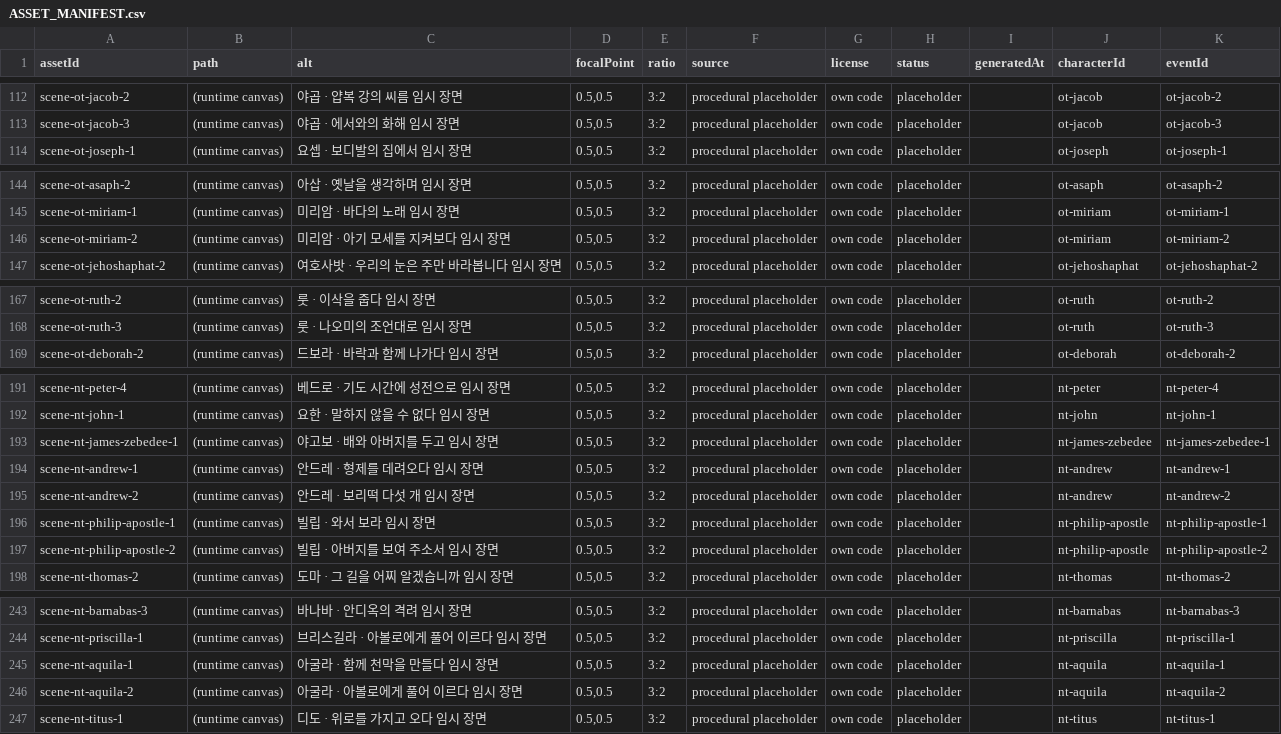
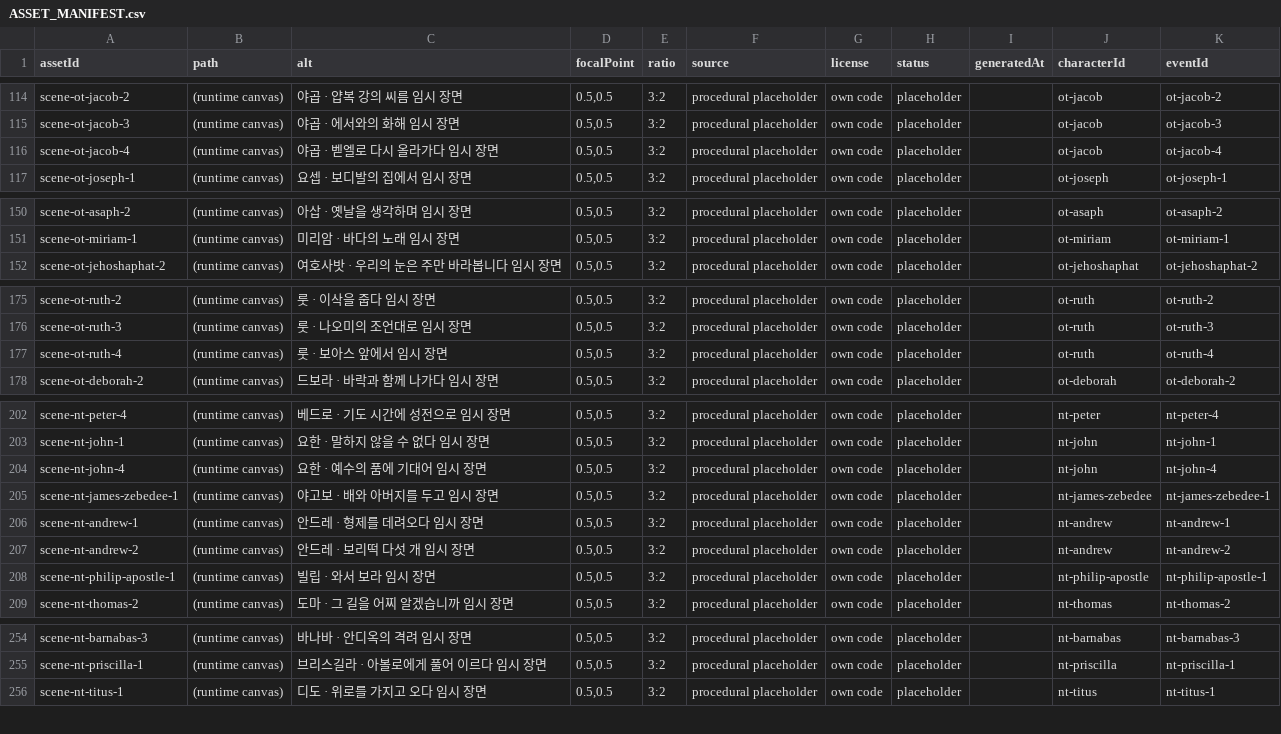
Before and after one commit to KyungHoon416/maple, a CSV file: docs/ASSET_MANIFEST.csv, drawn as a sheet; only a part is shown, gaps mark what is left out; removed rows and columns are numbered as before the commit, all else as after; the diff covers the shown part only; the diff names each change by its address in the sheet, - before the commit and + after, or states it on an @@ line.

```diff
--- a/docs/ASSET_MANIFEST.csv
+++ b/docs/ASSET_MANIFEST.csv
+row 116: scene-ot-jacob-4 | (runtime canvas) | 야곱 · 벧엘로 다시 올라가다 임시 장면 | 0.5,0.5 | 3:2 | procedural placeholder | own code | placeholder |  | ot-jacob | ot-jacob-4
-row 146: scene-ot-miriam-2 | (runtime canvas) | 미리암 · 아기 모세를 지켜보다 임시 장면 | 0.5,0.5 | 3:2 | procedural placeholder | own code | placeholder |  | ot-miriam | ot-miriam-2
+row 177: scene-ot-ruth-4 | (runtime canvas) | 룻 · 보아스 앞에서 임시 장면 | 0.5,0.5 | 3:2 | procedural placeholder | own code | placeholder |  | ot-ruth | ot-ruth-4
+row 204: scene-nt-john-4 | (runtime canvas) | 요한 · 예수의 품에 기대어 임시 장면 | 0.5,0.5 | 3:2 | procedural placeholder | own code | placeholder |  | nt-john | nt-john-4
-row 197: scene-nt-philip-apostle-2 | (runtime canvas) | 빌립 · 아버지를 보여 주소서 임시 장면 | 0.5,0.5 | 3:2 | procedural placeholder | own code | placeholder |  | nt-philip-apostle | nt-philip-apostle-2
-row 245: scene-nt-aquila-1 | (runtime canvas) | 아굴라 · 함께 천막을 만들다 임시 장면 | 0.5,0.5 | 3:2 | procedural placeholder | own code | placeholder |  | nt-aquila | nt-aquila-1
-row 246: scene-nt-aquila-2 | (runtime canvas) | 아굴라 · 아볼로에게 풀어 이르다 임시 장면 | 0.5,0.5 | 3:2 | procedural placeholder | own code | placeholder |  | nt-aquila | nt-aquila-2
```
Also changed, not shown: 11 added rows and 1 removed row elsewhere in this file, docs/QA_DISTRIBUTION.csv, docs/RARITY_DISTRIBUTION.csv, 45 other files.
